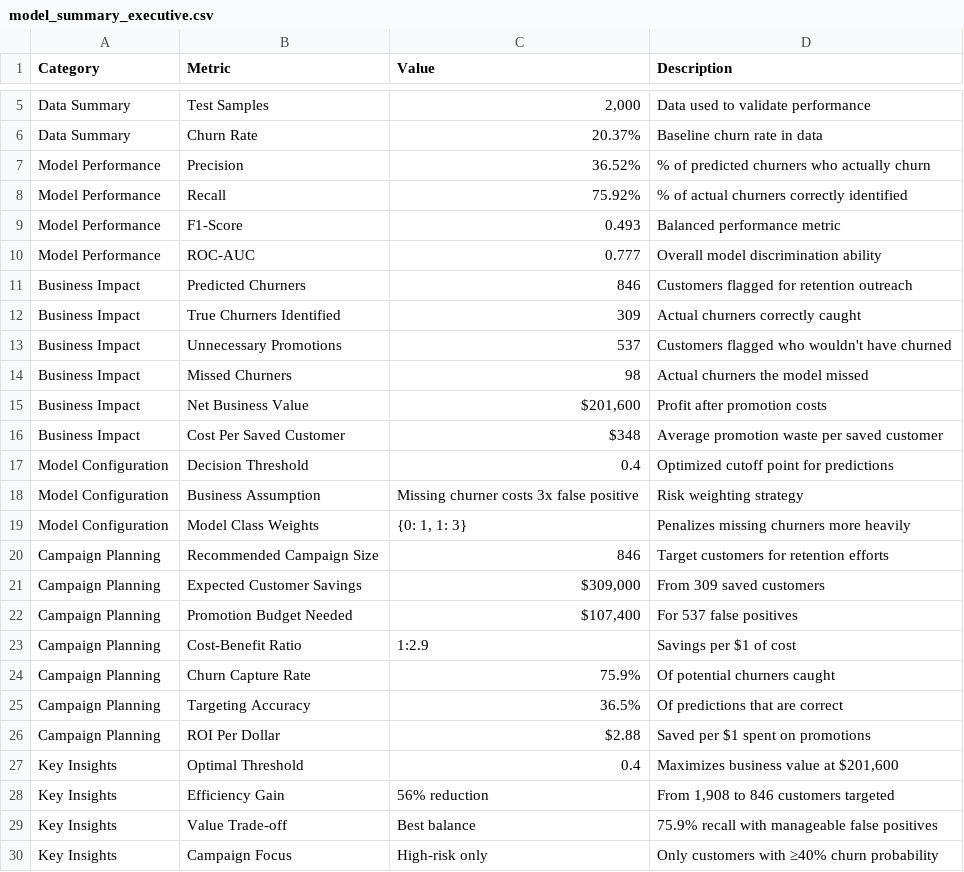
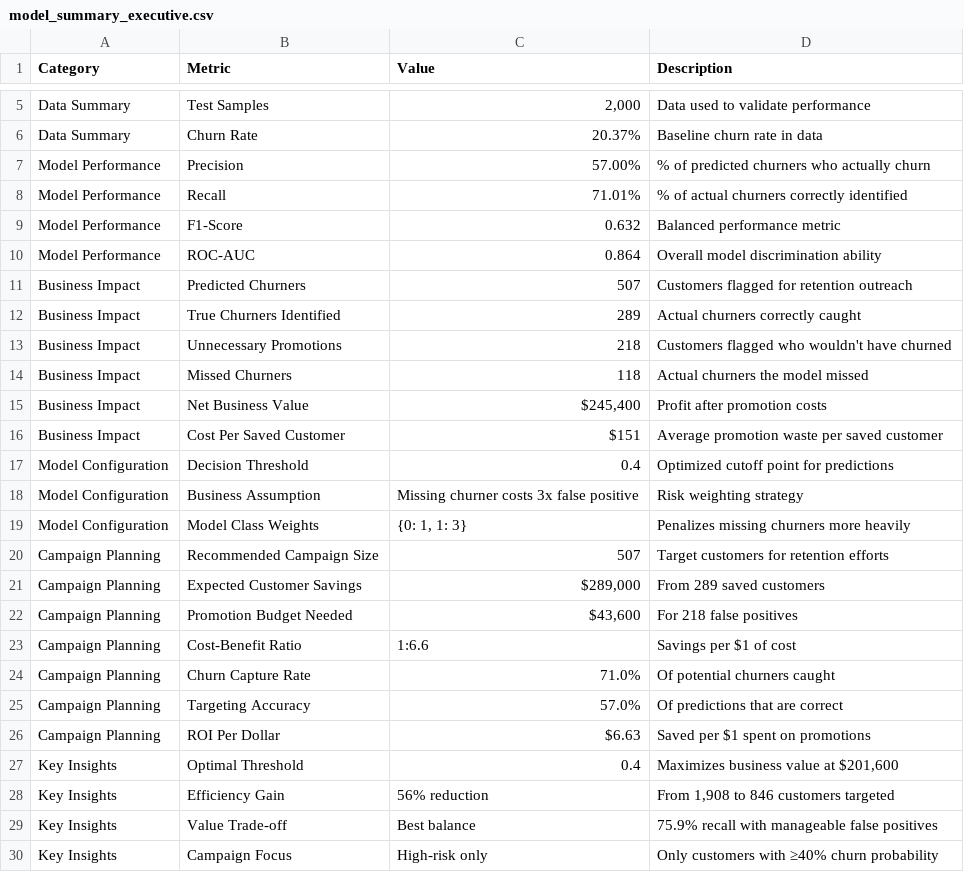
Before and after one commit to UWINTWALI/ml_bank_churn_pred, a CSV file: reports/model_summary_executive.csv, drawn as a sheet; only a part is shown, gaps mark what is left out.

Commit message:
updated ml model

```diff
--- a/reports/model_summary_executive.csv
+++ b/reports/model_summary_executive.csv
@@ -6,12 +6,12 @@ Data Summary,Test Samples,"2,000",Data used to validate performance
 Data Summary,Churn Rate,20.37%,Baseline churn rate in data
-Model Performance,Precision,36.52%,% of predicted churners who actually churn
-Model Performance,Recall,75.92%,% of actual churners correctly identified
-Model Performance,F1-Score,0.493,Balanced performance metric
-Model Performance,ROC-AUC,0.777,Overall model discrimination ability
-Business Impact,Predicted Churners,846,Customers flagged for retention outreach
-Business Impact,True Churners Identified,309,Actual churners correctly caught
-Business Impact,Unnecessary Promotions,537,Customers flagged who wouldn't have churned
-Business Impact,Missed Churners,98,Actual churners the model missed
-Business Impact,Net Business Value,"$201,600",Profit after promotion costs
-Business Impact,Cost Per Saved Customer,$348,Average promotion waste per saved customer
+Model Performance,Precision,57.00%,% of predicted churners who actually churn
+Model Performance,Recall,71.01%,% of actual churners correctly identified
+Model Performance,F1-Score,0.632,Balanced performance metric
+Model Performance,ROC-AUC,0.864,Overall model discrimination ability
+Business Impact,Predicted Churners,507,Customers flagged for retention outreach
+Business Impact,True Churners Identified,289,Actual churners correctly caught
+Business Impact,Unnecessary Promotions,218,Customers flagged who wouldn't have churned
+Business Impact,Missed Churners,118,Actual churners the model missed
+Business Impact,Net Business Value,"$245,400",Profit after promotion costs
+Business Impact,Cost Per Saved Customer,$151,Average promotion waste per saved customer
 Model Configuration,Decision Threshold,0.4,Optimized cutoff point for predictions
@@ -19,9 +19,9 @@ Model Configuration,Business Assumption,Missing churner costs 3x false positive,
 Model Configuration,Model Class Weights,"{0: 1, 1: 3}",Penalizes missing churners more heavily
-Campaign Planning,Recommended Campaign Size,846,Target customers for retention efforts
-Campaign Planning,Expected Customer Savings,"$309,000",From 309 saved customers
-Campaign Planning,Promotion Budget Needed,"$107,400",For 537 false positives
-Campaign Planning,Cost-Benefit Ratio,1:2.9,Savings per $1 of cost
-Campaign Planning,Churn Capture Rate,75.9%,Of potential churners caught
-Campaign Planning,Targeting Accuracy,36.5%,Of predictions that are correct
-Campaign Planning,ROI Per Dollar,$2.88,Saved per $1 spent on promotions
+Campaign Planning,Recommended Campaign Size,507,Target customers for retention efforts
+Campaign Planning,Expected Customer Savings,"$289,000",From 289 saved customers
+Campaign Planning,Promotion Budget Needed,"$43,600",For 218 false positives
+Campaign Planning,Cost-Benefit Ratio,1:6.6,Savings per $1 of cost
+Campaign Planning,Churn Capture Rate,71.0%,Of potential churners caught
+Campaign Planning,Targeting Accuracy,57.0%,Of predictions that are correct
+Campaign Planning,ROI Per Dollar,$6.63,Saved per $1 spent on promotions
 Key Insights,Optimal Threshold,0.4,"Maximizes business value at $201,600"
```
Also changed, not shown: 3 other files.
